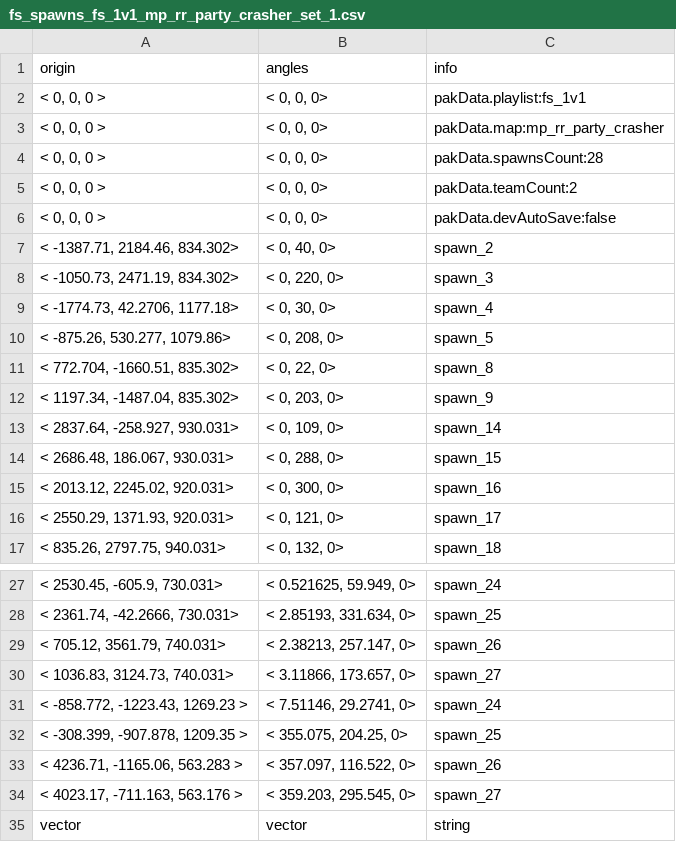
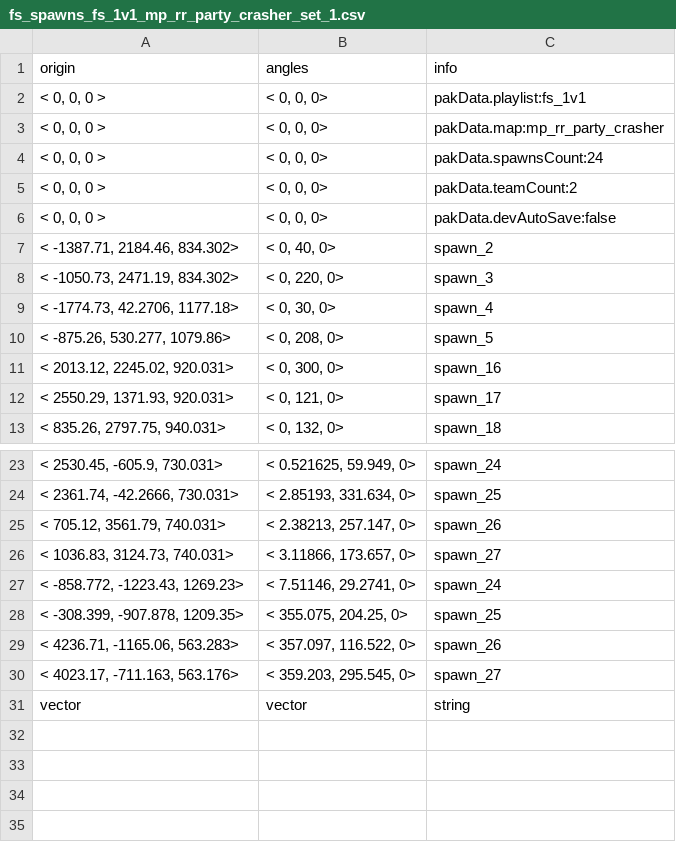
Before and after one commit to CafeFPS/ui_fs_rpak, a CSV file: spawnsystem/depot/datatable/fs_spawns_fs_1v1_mp_rr_party_crasher_set_1.csv, drawn as a sheet; only a part is shown, gaps mark what is left out.

```diff
--- a/spawnsystem/depot/datatable/fs_spawns_fs_1v1_mp_rr_party_crasher_set_1.csv
+++ b/spawnsystem/depot/datatable/fs_spawns_fs_1v1_mp_rr_party_crasher_set_1.csv
@@ -3,3 +3,3 @@ origin,angles,info
 "< 0, 0, 0 >","< 0, 0, 0>" ,"pakData.map:mp_rr_party_crasher"
-"< 0, 0, 0 >","< 0, 0, 0>" ,"pakData.spawnsCount:28"
+"< 0, 0, 0 >","< 0, 0, 0>" ,"pakData.spawnsCount:24"
 "< 0, 0, 0 >","< 0, 0, 0>" ,"pakData.teamCount:2"
@@ -10,6 +10,2 @@ origin,angles,info
 "< -875.26, 530.277, 1079.86>","< 0, 208, 0>"  ,"spawn_5"
-"< 772.704, -1660.51, 835.302>","< 0, 22, 0>"  ,"spawn_8"
-"< 1197.34, -1487.04, 835.302>","< 0, 203, 0>"  ,"spawn_9"
-"< 2837.64, -258.927, 930.031>","< 0, 109, 0>"  ,"spawn_14"
-"< 2686.48, 186.067, 930.031>","< 0, 288, 0>"  ,"spawn_15"
 "< 2013.12, 2245.02, 920.031>","< 0, 300, 0>"  ,"spawn_16"
@@ -30,6 +26,6 @@ origin,angles,info
 "< 1036.83, 3124.73, 740.031>","< 3.11866, 173.657, 0>"  ,"spawn_27"
-"< -858.772, -1223.43, 1269.23 >","< 7.51146, 29.2741, 0>" ,"spawn_24"
-"< -308.399, -907.878, 1209.35 >","< 355.075, 204.25, 0>" ,"spawn_25"
-"< 4236.71, -1165.06, 563.283 >","< 357.097, 116.522, 0>" ,"spawn_26"
-"< 4023.17, -711.163, 563.176 >","< 359.203, 295.545, 0>" ,"spawn_27"
+"< -858.772, -1223.43, 1269.23>","< 7.51146, 29.2741, 0>"  ,"spawn_24"
+"< -308.399, -907.878, 1209.35>","< 355.075, 204.25, 0>"  ,"spawn_25"
+"< 4236.71, -1165.06, 563.283>","< 357.097, 116.522, 0>"  ,"spawn_26"
+"< 4023.17, -711.163, 563.176>","< 359.203, 295.545, 0>"  ,"spawn_27"
 vector,vector,string
```
Also changed, not shown: spawnsystem/depot/datatable/fs_spawns_fs_1v1_mp_rr_aqueduct_set_1.csv, spawnsystem/depot/datatable/fs_spawns_fs_1v1_mp_rr_arena_composite_set_1.csv, 2 other files.
